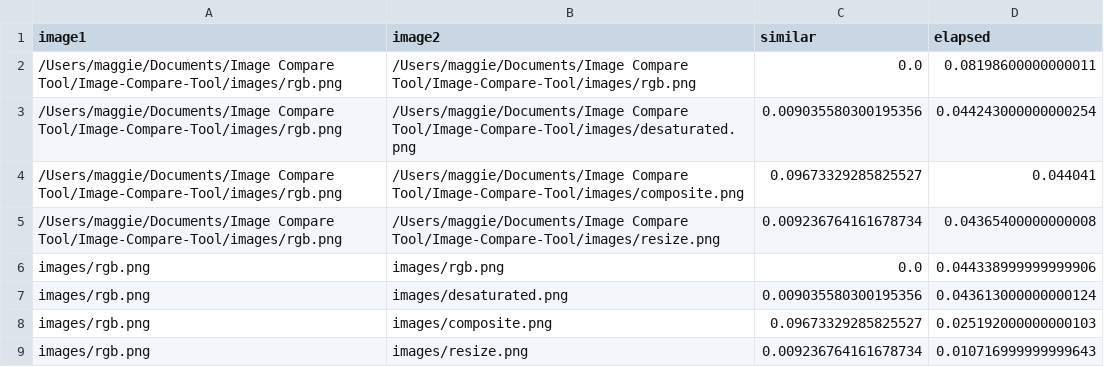
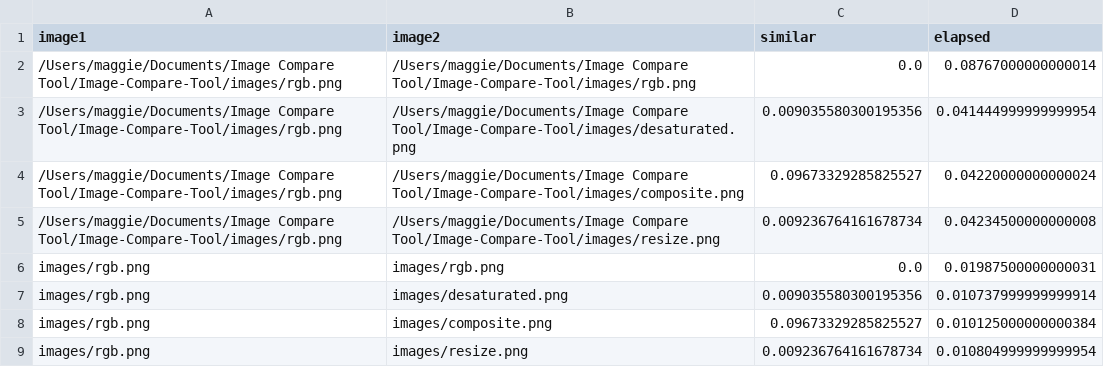
Before and after one commit to mkiuur/Image-Compare-Tool, a CSV file: output.csv, drawn as a sheet.

```diff
--- a/output.csv
+++ b/output.csv
@@ -1,9 +1,9 @@
 image1,image2,similar,elapsed
-/Users/maggie/Documents/Image Compare Tool/Image-Compare-Tool/images/rgb.png,/Users/maggie/Documents/Image Compare Tool/Image-Compare-Tool/images/rgb.png,0.0,0.08198600000000011
-/Users/maggie/Documents/Image Compare Tool/Image-Compare-Tool/images/rgb.png,/Users/maggie/Documents/Image Compare Tool/Image-Compare-Tool/images/desaturated.png,0.009035580300195356,0.044243000000000254
-/Users/maggie/Documents/Image Compare Tool/Image-Compare-Tool/images/rgb.png,/Users/maggie/Documents/Image Compare Tool/Image-Compare-Tool/images/composite.png,0.09673329285825527,0.044041
-/Users/maggie/Documents/Image Compare Tool/Image-Compare-Tool/images/rgb.png,/Users/maggie/Documents/Image Compare Tool/Image-Compare-Tool/images/resize.png,0.009236764161678734,0.04365400000000008
-images/rgb.png,images/rgb.png,0.0,0.044338999999999906
-images/rgb.png,images/desaturated.png,0.009035580300195356,0.043613000000000124
-images/rgb.png,images/composite.png,0.09673329285825527,0.025192000000000103
-images/rgb.png,images/resize.png,0.009236764161678734,0.010716999999999643
+/Users/maggie/Documents/Image Compare Tool/Image-Compare-Tool/images/rgb.png,/Users/maggie/Documents/Image Compare Tool/Image-Compare-Tool/images/rgb.png,0.0,0.08767000000000014
+/Users/maggie/Documents/Image Compare Tool/Image-Compare-Tool/images/rgb.png,/Users/maggie/Documents/Image Compare Tool/Image-Compare-Tool/images/desaturated.png,0.009035580300195356,0.041444999999999954
+/Users/maggie/Documents/Image Compare Tool/Image-Compare-Tool/images/rgb.png,/Users/maggie/Documents/Image Compare Tool/Image-Compare-Tool/images/composite.png,0.09673329285825527,0.04220000000000024
+/Users/maggie/Documents/Image Compare Tool/Image-Compare-Tool/images/rgb.png,/Users/maggie/Documents/Image Compare Tool/Image-Compare-Tool/images/resize.png,0.009236764161678734,0.04234500000000008
+images/rgb.png,images/rgb.png,0.0,0.01987500000000031
+images/rgb.png,images/desaturated.png,0.009035580300195356,0.010737999999999914
+images/rgb.png,images/composite.png,0.09673329285825527,0.010125000000000384
+images/rgb.png,images/resize.png,0.009236764161678734,0.010804999999999954
```
Also changed, not shown: 2 other files.
